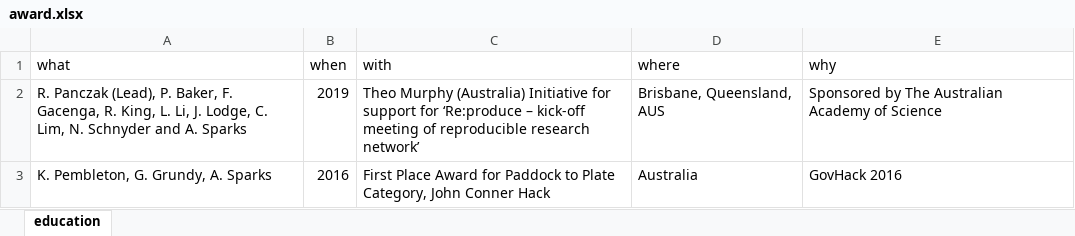
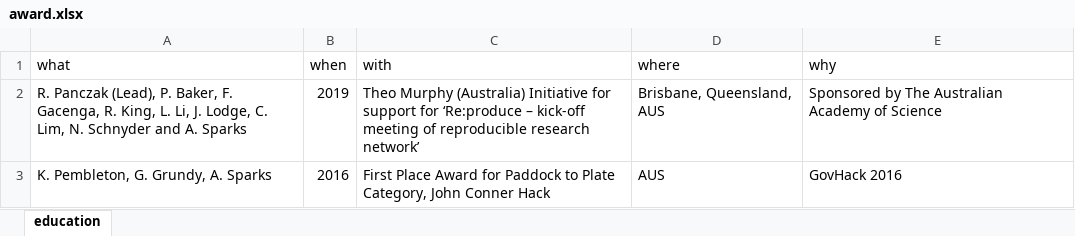
Before and after one commit to adamhsparks/AHSparks_CV, an Excel workbook: data/award.xlsx, sheet education, drawn as a sheet; values as stored, in another font and other column widths than the file's, no borders; the diff names each change by its address in the sheet, - before the commit and + after, or states it on an @@ line.

```diff
--- a/data/award.xlsx (sheet education)
+++ b/data/award.xlsx (sheet education)
-D3 (where): Australia
+D3 (where): AUS
```
Also changed, not shown: data/membership.xlsx.
